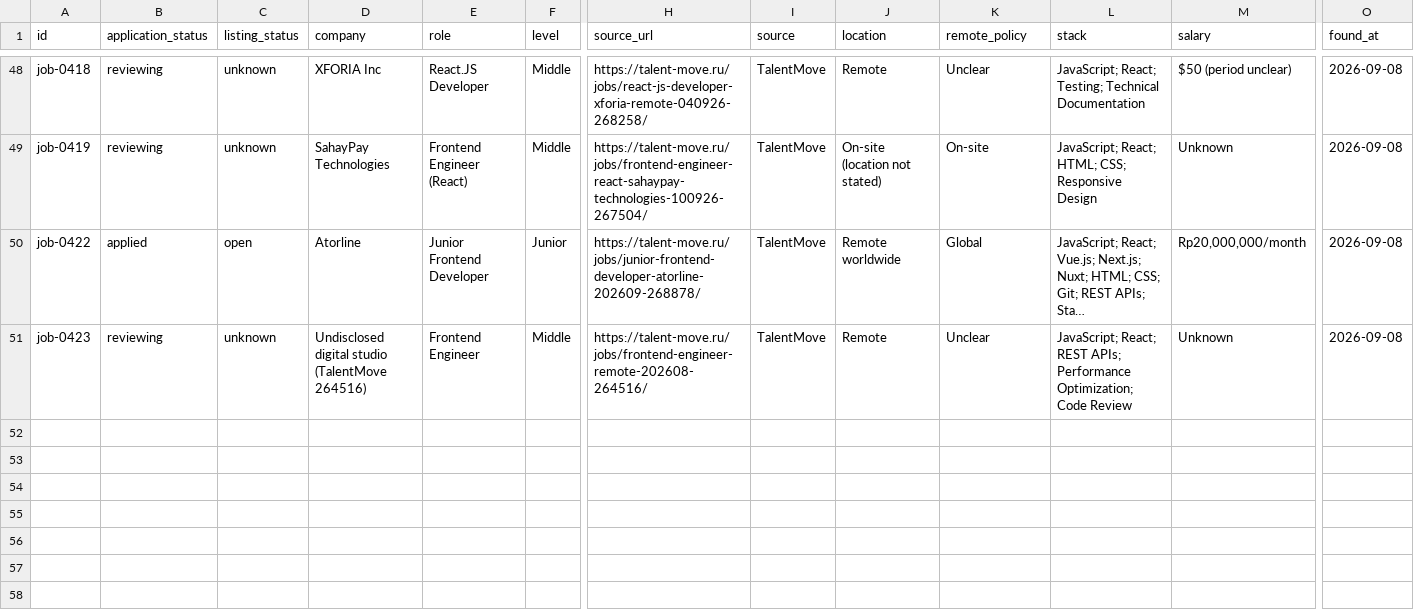
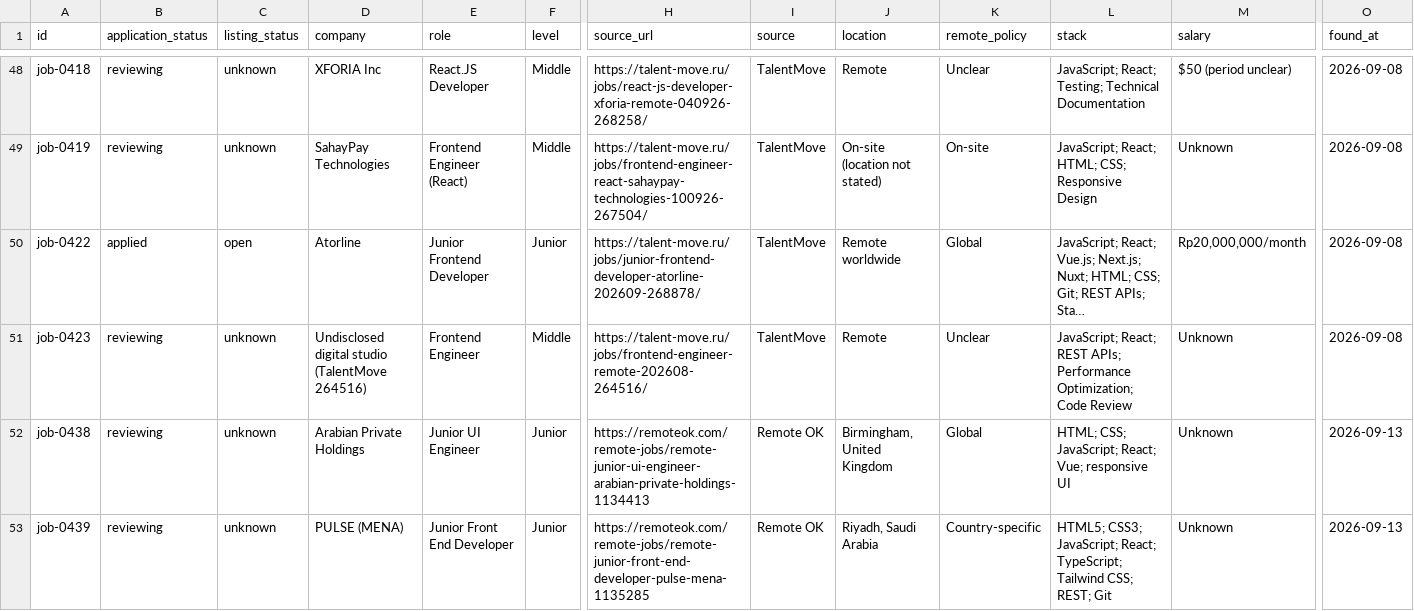
Before and after one commit to stupidkubik/job-searcher, a CSV file: data/index/active.csv, drawn as a sheet; only a part is shown, gaps mark what is left out; long unchanged cells end in …; rows hold the shown columns only; the diff names each change by its address in the sheet, - before the commit and + after, or states it on an @@ line.

```diff
--- a/data/index/active.csv
+++ b/data/index/active.csv
+row 52: job-0438 | reviewing | unknown | Arabian Private Holdings | Junior UI Engineer | Junior | https://remoteok.com/remote-jobs/remote-junior-ui-engineer-arabian-private-holdings-1134413 | Remote OK | Birmingham, United Kingdom | Global | HTML; CSS; JavaScript; React; Vue; responsive UI | Unknown | 2026-09-13
+row 53: job-0439 | reviewing | unknown | PULSE (MENA) | Junior Front End Developer | Junior | https://remoteok.com/remote-jobs/remote-junior-front-end-developer-pulse-mena-1135285 | Remote OK | Riyadh, Saudi Arabia | Country-specific | HTML5; CSS3; JavaScript; React; TypeScript; Tailwind CSS; REST; Git | Unknown | 2026-09-13
```
Also changed, not shown: data/index/keys.tsv, data/index/known.tsv, 6 other files.
